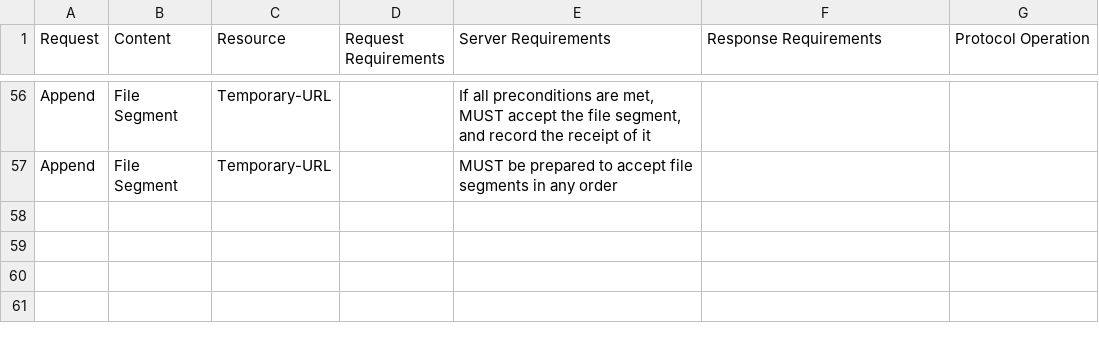
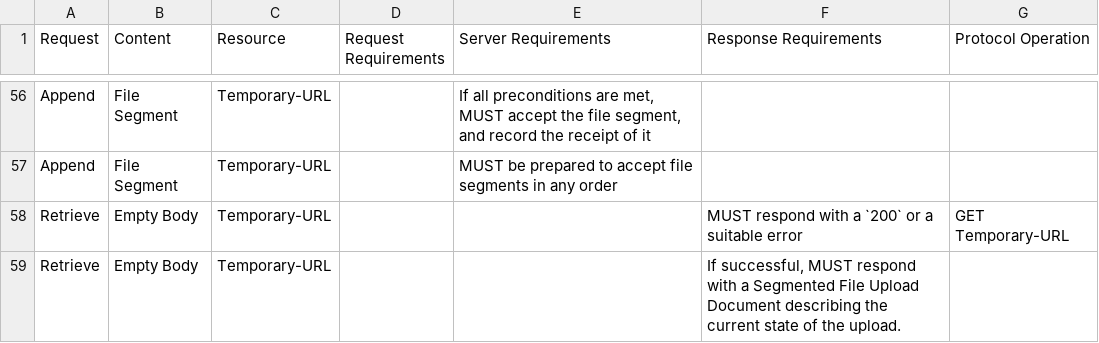
Before and after one commit to swordapp/swordv3, a CSV file: src/tables/requirements.csv, drawn as a sheet; only a part is shown, gaps mark what is left out.

Commit message:
finish implementing segmented upload specifications

```diff
--- a/src/tables/requirements.csv
+++ b/src/tables/requirements.csv
@@ -57 +57,3 @@ Append,File Segment,Temporary-URL,,"If all preconditions are met, MUST accept th
 Append,File Segment,Temporary-URL,,MUST be prepared to accept file segments in any order,,
+Retrieve,Empty Body,Temporary-URL,,,MUST respond with a `200` or a suitable error,GET Temporary-URL
+Retrieve,Empty Body,Temporary-URL,,,"If successful, MUST respond with a Segmented File Upload Document describing the current state of the upload.",
```
Also changed, not shown: 4 other files.
